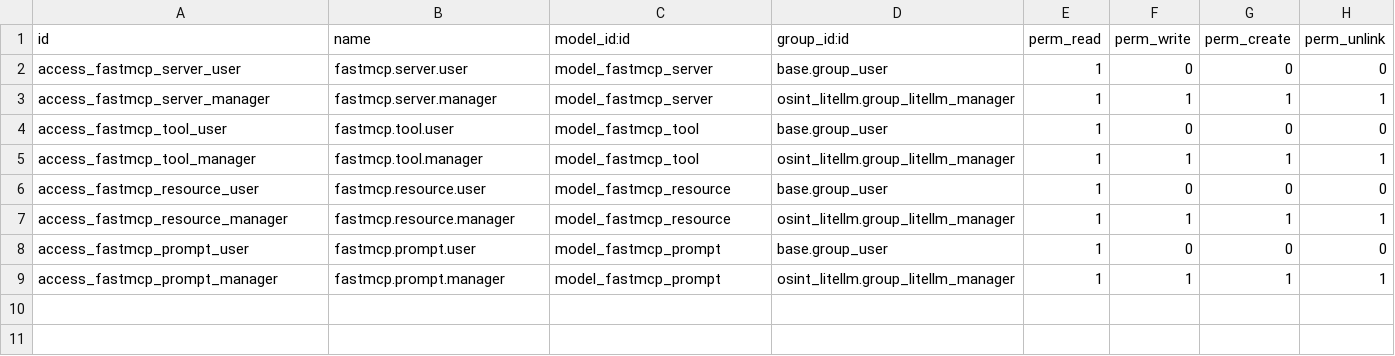
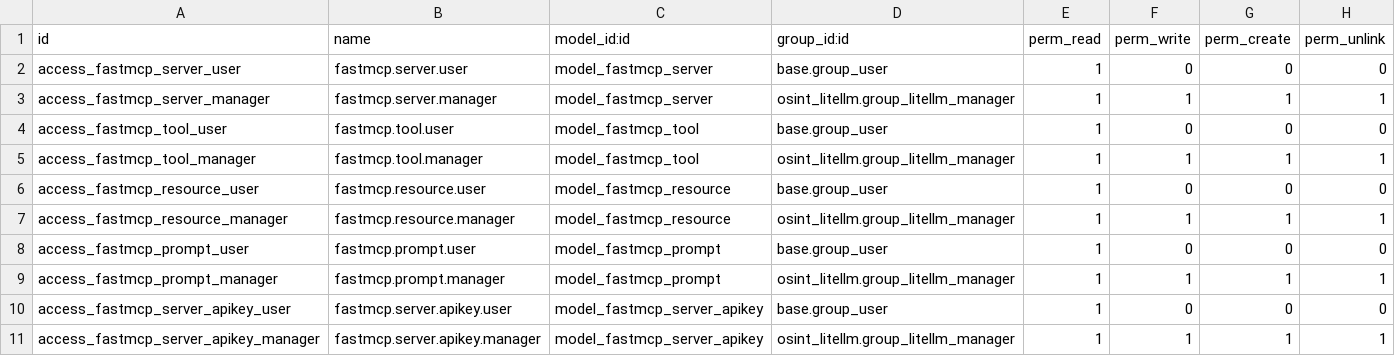
Before and after one commit to joannes59/odoo_osint, a CSV file: osint_fastmcp/security/ir.model.access.csv, drawn as a sheet; the diff names each change by its address in the sheet, - before the commit and + after, or states it on an @@ line.

```diff
--- a/osint_fastmcp/security/ir.model.access.csv
+++ b/osint_fastmcp/security/ir.model.access.csv
+row 10: access_fastmcp_server_apikey_user | fastmcp.server.apikey.user | model_fastmcp_server_apikey | base.group_user | 1 | 0 | 0 | 0
+row 11: access_fastmcp_server_apikey_manager | fastmcp.server.apikey.manager | model_fastmcp_server_apikey | osint_litellm.group_litellm_manager | 1 | 1 | 1 | 1
```
Also changed, not shown: 6 other files.
